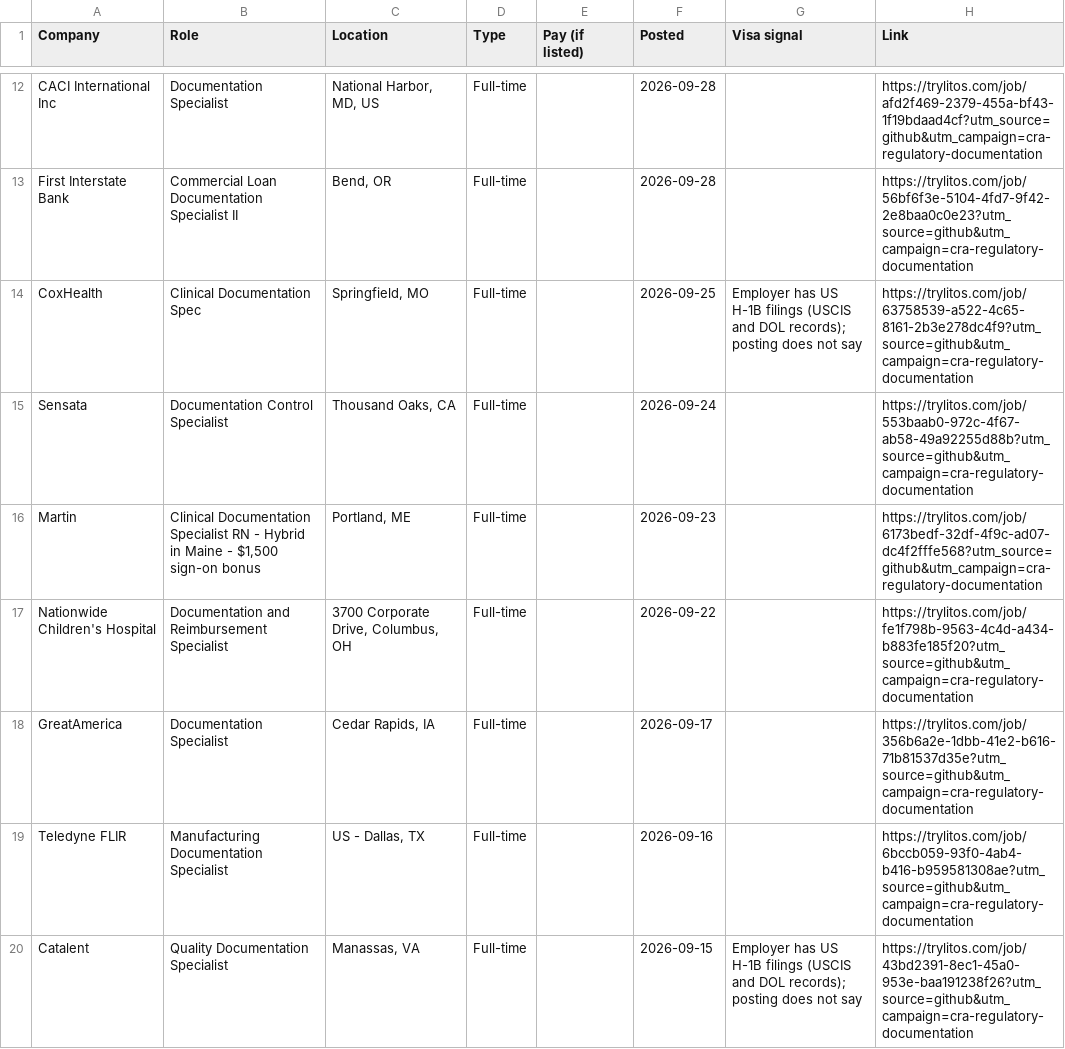
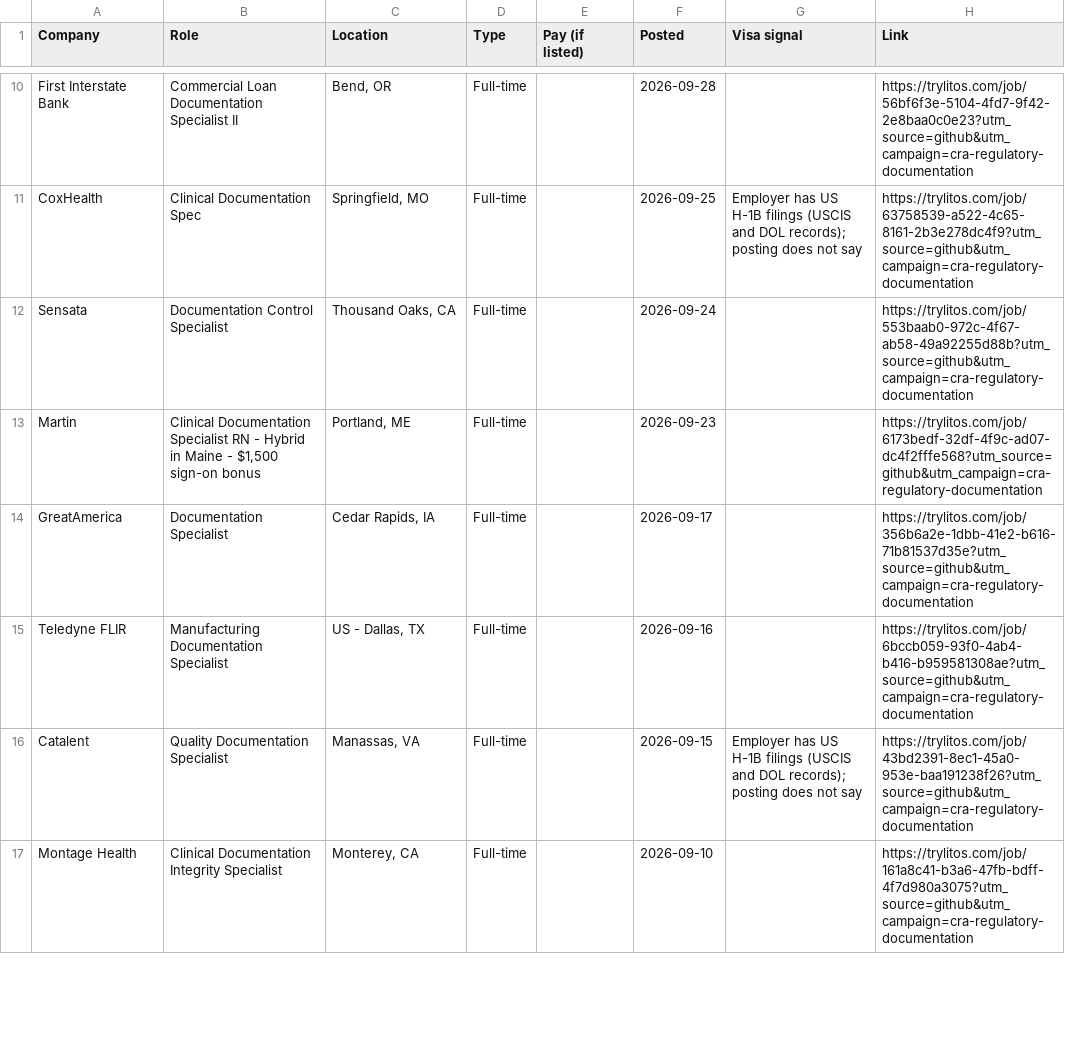
Before and after one commit to mehek-builds/CRA-and-Regulatory-Jobs, a CSV file: csv/documentation.csv, drawn as a sheet; only a part is shown, gaps mark what is left out; the shorter side is filled out with more unchanged rows; removed rows and columns are numbered as before the commit, all else as after; the diff covers the shown part only; the diff names each change by its address in the sheet, - before the commit and + after, or states it on an @@ line.

```diff
--- a/csv/documentation.csv
+++ b/csv/documentation.csv
-row 12: CACI International Inc | Documentation Specialist | National Harbor, MD, US | Full-time |  | 2026-09-28 |  | https://trylitos.com/job/afd2f469-2379-455a-bf43-1f19bdaad4cf?utm_source=github&utm_campaign=cra-regulatory-documentation
-row 17: Nationwide Children's Hospital | Documentation and Reimbursement Specialist | 3700 Corporate Drive, Columbus, OH | Full-time |  | 2026-09-22 |  | https://trylitos.com/job/fe1f798b-9563-4c4d-a434-b883fe185f20?utm_source=github&utm_campaign=cra-regulatory-documentation
```
Also changed, not shown: 1 added row and 6 removed rows elsewhere in this file, csv/all.csv, csv/clinical-specialist.csv, 7 other files.
